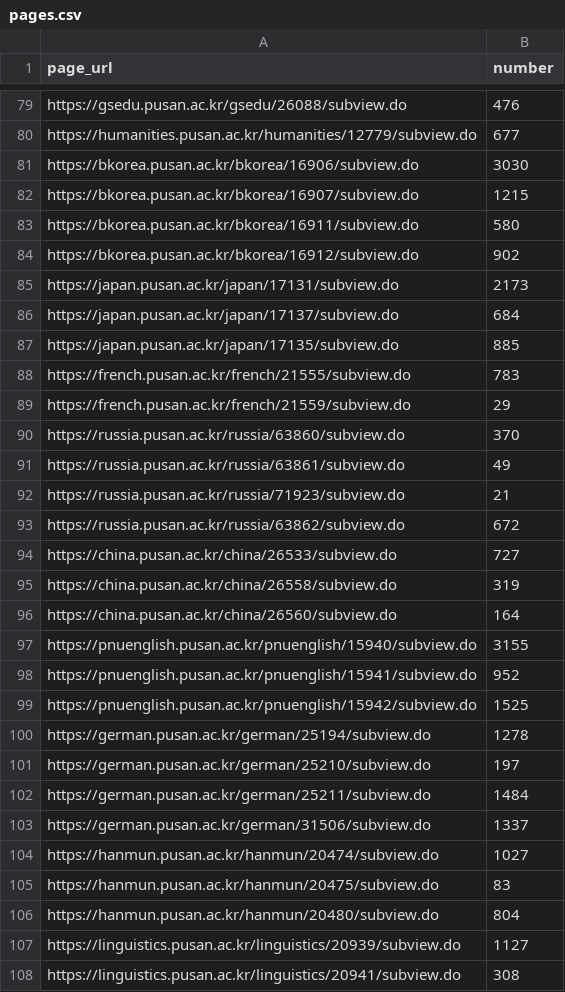
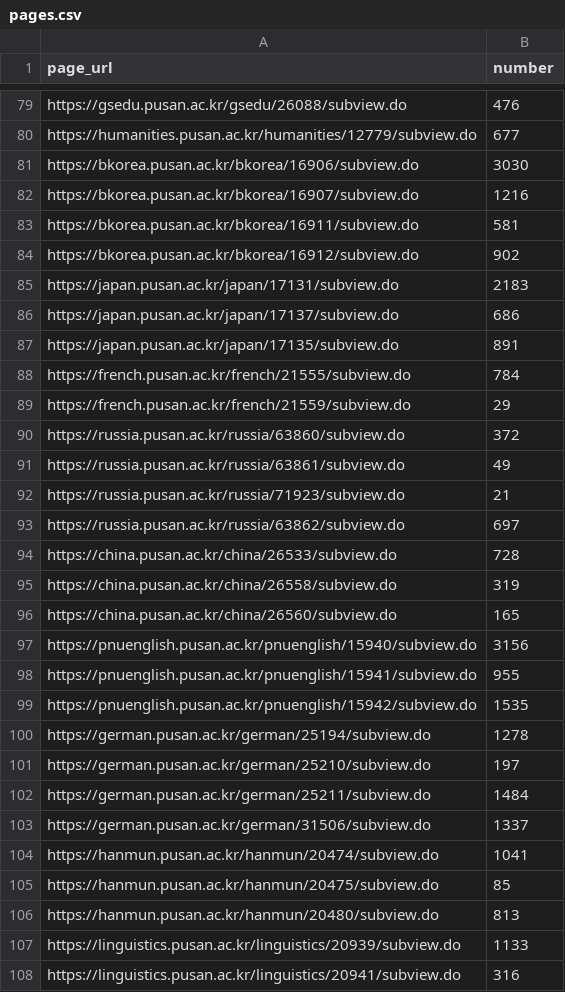
Before and after one commit to The-5th-PNU-Convergence-SW-Hackathon/PNUSW-2024-team-01, a CSV file: Source/pages.csv, drawn as a sheet; only a part is shown, gaps mark what is left out; the diff covers the shown part only.

Commit message:
Update pages.csv

```diff
--- a/Source/pages.csv
+++ b/Source/pages.csv
@@ -81,20 +81,20 @@ https://humanities.pusan.ac.kr/humanities/12779/subview.do,677
 https://bkorea.pusan.ac.kr/bkorea/16906/subview.do,3030
-https://bkorea.pusan.ac.kr/bkorea/16907/subview.do,1215
-https://bkorea.pusan.ac.kr/bkorea/16911/subview.do,580
+https://bkorea.pusan.ac.kr/bkorea/16907/subview.do,1216
+https://bkorea.pusan.ac.kr/bkorea/16911/subview.do,581
 https://bkorea.pusan.ac.kr/bkorea/16912/subview.do,902
-https://japan.pusan.ac.kr/japan/17131/subview.do,2173
-https://japan.pusan.ac.kr/japan/17137/subview.do,684
-https://japan.pusan.ac.kr/japan/17135/subview.do,885
-https://french.pusan.ac.kr/french/21555/subview.do,783
+https://japan.pusan.ac.kr/japan/17131/subview.do,2183
+https://japan.pusan.ac.kr/japan/17137/subview.do,686
+https://japan.pusan.ac.kr/japan/17135/subview.do,891
+https://french.pusan.ac.kr/french/21555/subview.do,784
 https://french.pusan.ac.kr/french/21559/subview.do,29
-https://russia.pusan.ac.kr/russia/63860/subview.do,370
+https://russia.pusan.ac.kr/russia/63860/subview.do,372
 https://russia.pusan.ac.kr/russia/63861/subview.do,49
 https://russia.pusan.ac.kr/russia/71923/subview.do,21
-https://russia.pusan.ac.kr/russia/63862/subview.do,672
-https://china.pusan.ac.kr/china/26533/subview.do,727
+https://russia.pusan.ac.kr/russia/63862/subview.do,697
+https://china.pusan.ac.kr/china/26533/subview.do,728
 https://china.pusan.ac.kr/china/26558/subview.do,319
-https://china.pusan.ac.kr/china/26560/subview.do,164
-https://pnuenglish.pusan.ac.kr/pnuenglish/15940/subview.do,3155
-https://pnuenglish.pusan.ac.kr/pnuenglish/15941/subview.do,952
-https://pnuenglish.pusan.ac.kr/pnuenglish/15942/subview.do,1525
+https://china.pusan.ac.kr/china/26560/subview.do,165
+https://pnuenglish.pusan.ac.kr/pnuenglish/15940/subview.do,3156
+https://pnuenglish.pusan.ac.kr/pnuenglish/15941/subview.do,955
+https://pnuenglish.pusan.ac.kr/pnuenglish/15942/subview.do,1535
 https://german.pusan.ac.kr/german/25194/subview.do,1278
@@ -103,6 +103,6 @@ https://german.pusan.ac.kr/german/25211/subview.do,1484
 https://german.pusan.ac.kr/german/31506/subview.do,1337
-https://hanmun.pusan.ac.kr/hanmun/20474/subview.do,1027
-https://hanmun.pusan.ac.kr/hanmun/20475/subview.do,83
-https://hanmun.pusan.ac.kr/hanmun/20480/subview.do,804
-https://linguistics.pusan.ac.kr/linguistics/20939/subview.do,1127
-https://linguistics.pusan.ac.kr/linguistics/20941/subview.do,308
+https://hanmun.pusan.ac.kr/hanmun/20474/subview.do,1041
+https://hanmun.pusan.ac.kr/hanmun/20475/subview.do,85
+https://hanmun.pusan.ac.kr/hanmun/20480/subview.do,813
+https://linguistics.pusan.ac.kr/linguistics/20939/subview.do,1133
+https://linguistics.pusan.ac.kr/linguistics/20941/subview.do,316
```
Also changed, not shown: 127 edited cells elsewhere in this file.
